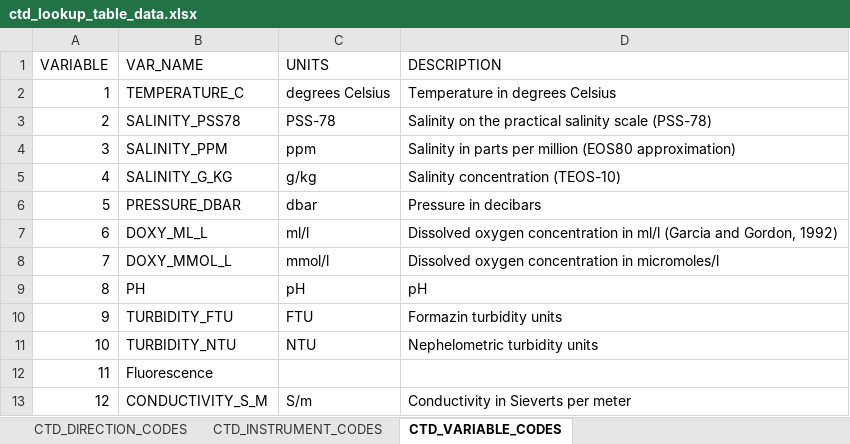
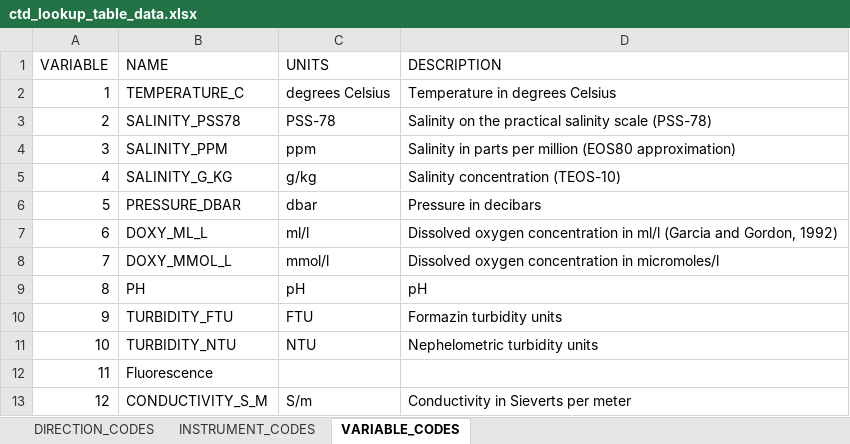
Before and after one commit to afsc-gap-products/gap_products, an Excel workbook: code/ctd_data/ctd_lookup_table_data.xlsx, sheet VARIABLE_CODES, drawn as a sheet; values as stored, in another font and other column widths than the file's, no borders; the diff names each change by its address in the sheet, - before the commit and + after, or states it on an @@ line.

Commit message:
1. removed "CTD_" prefixes from table names and column names, 2. removed CTD_INSTRUMENT_CODES table creation code and references, 3. folded instrument codes into the ENVIRONMENTAL table (previously CTD_DATA), 4. changed the VAR_NAME column to NAME, in keeping with our naming definitions in METADATA_COLUMN table, 5. updated the create_ctd_view.sql table to match the new column names and table names, 6. updated fields in ctd_lookup_table_data.xlsx to match new column names.

```diff
--- a/code/ctd_data/ctd_lookup_table_data.xlsx (sheet VARIABLE_CODES)
+++ b/code/ctd_data/ctd_lookup_table_data.xlsx (sheet VARIABLE_CODES)
-sheet tab: CTD_DIRECTION_CODES
+sheet tab: DIRECTION_CODES
-sheet tab: CTD_INSTRUMENT_CODES
+sheet tab: INSTRUMENT_CODES
-sheet tab: CTD_VARIABLE_CODES
+sheet tab: VARIABLE_CODES
-B1: VAR_NAME
+B1: NAME
```
Also changed, not shown: 3 other files.
